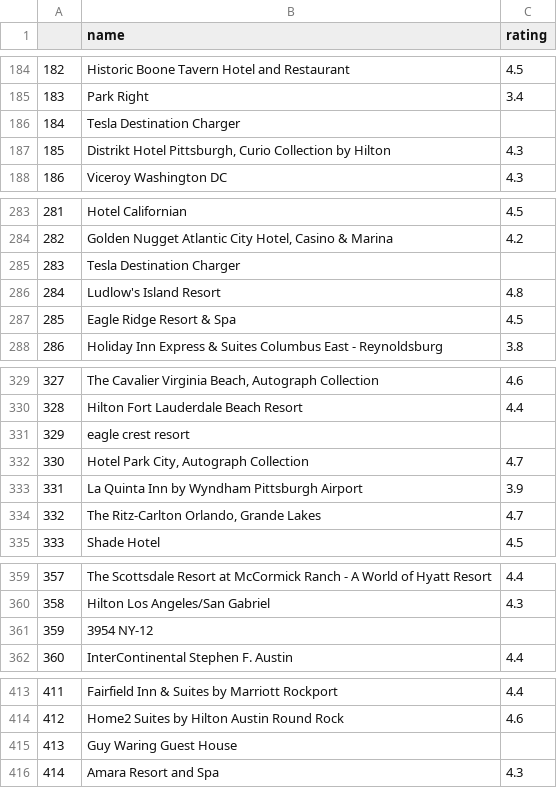
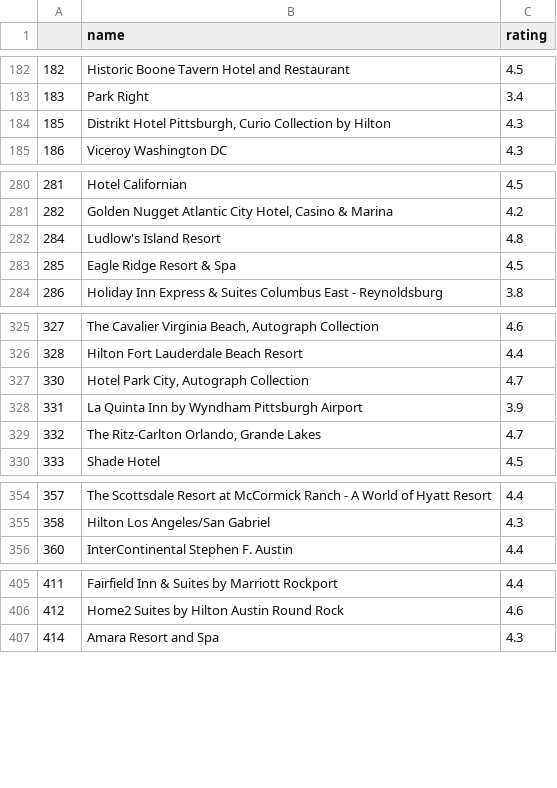
Before and after one commit to louisbove84/CapStone1, a CSV file: CSV_Files/ev_hotels.csv, drawn as a sheet; only a part is shown, gaps mark what is left out; the diff covers the shown part only; the diff names each change by its address in the sheet, - before the commit and + after, or states it on an @@ line.

```diff
--- a/CSV_Files/ev_hotels.csv
+++ b/CSV_Files/ev_hotels.csv
-row 186: 184 | Tesla Destination Charger
-row 285: 283 | Tesla Destination Charger
-row 331: 329 | eagle crest resort
-row 361: 359 | 3954 NY-12
-row 415: 413 | Guy Waring Guest House
```
Also changed, not shown: 32 removed rows elsewhere in this file, 1 other file.
